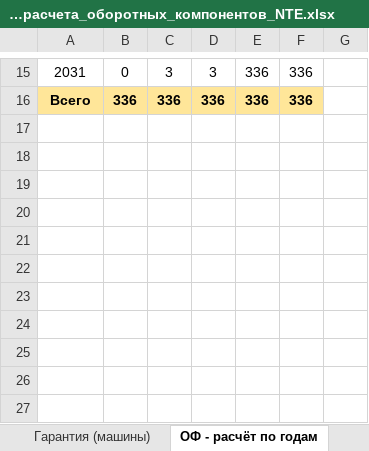
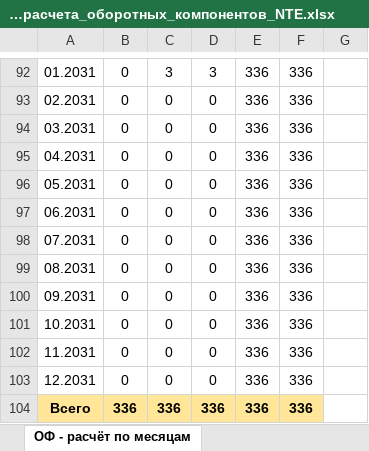
Before and after one commit to victorekuznetsov/NTE-Waranty, an Excel workbook: Модель_расчета_оборотных_компонентов_NTE.xlsx, sheet ОФ - расчёт по месяцам, drawn as a sheet; only a part is shown, gaps mark what is left out; values as stored, in another font and other column widths than the file's, no borders; charts and pictures not drawn; addresses are those after the commit; the diff covers the shown part only; the diff names each change by its address in the sheet, - before the commit and + after, or states it on an @@ line.

```diff
--- a/Модель_расчета_оборотных_компонентов_NTE.xlsx (sheet ОФ - расчёт по месяцам)
+++ b/Модель_расчета_оборотных_компонентов_NTE.xlsx (sheet ОФ - расчёт по месяцам)
-sheet tab: ОФ - расчёт по годам
+sheet tab: ОФ - расчёт по месяцам
-A92: 2031
+A92: 01.2031
+row 93: 02.2031 | 0 | 0 | 0 | 336 | 336
+row 94: 03.2031 | 0 | 0 | 0 | 336 | 336
+row 95: 04.2031 | 0 | 0 | 0 | 336 | 336
+row 96: 05.2031 | 0 | 0 | 0 | 336 | 336
+row 97: 06.2031 | 0 | 0 | 0 | 336 | 336
+row 98: 07.2031 | 0 | 0 | 0 | 336 | 336
+row 99: 08.2031 | 0 | 0 | 0 | 336 | 336
+row 100: 09.2031 | 0 | 0 | 0 | 336 | 336
+row 101: 10.2031 | 0 | 0 | 0 | 336 | 336
+row 102: 11.2031 | 0 | 0 | 0 | 336 | 336
+row 103: 12.2031 | 0 | 0 | 0 | 336 | 336
```
Also changed, not shown: 82 added rows, 5 removed rows and 7 edited cells elsewhere in this sheet, formulas that keep their value, charts or pictures.
